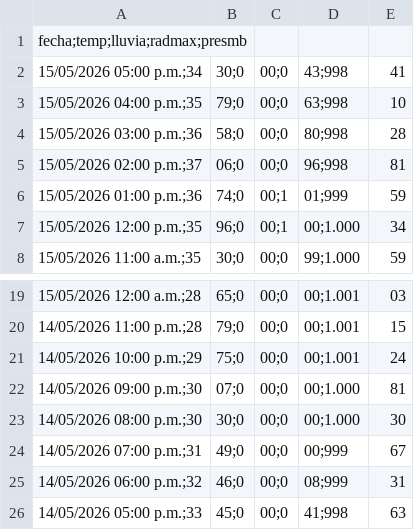
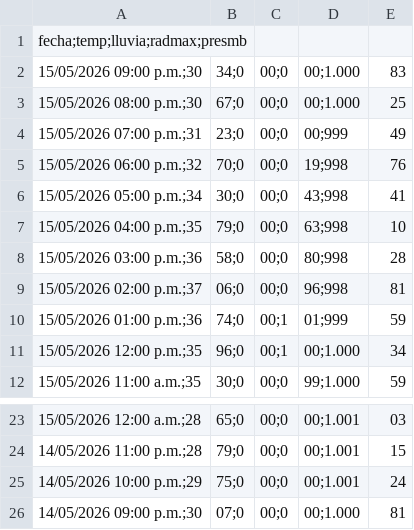
Before and after one commit to asoto59g/Scraper_Meteo, a CSV file: salida_csv/lib07_horarios.csv, drawn as a sheet; only a part is shown, gaps mark what is left out; removed rows and columns are numbered as before the commit, all else as after; the diff names each change by its address in the sheet, - before the commit and + after, or states it on an @@ line.

```diff
--- a/salida_csv/lib07_horarios.csv
+++ b/salida_csv/lib07_horarios.csv
+row 2: 15/05/2026 09:00 p.m.;30 | 34;0 | 00;0 | 00;1.000 | 83
+row 3: 15/05/2026 08:00 p.m.;30 | 67;0 | 00;0 | 00;1.000 | 25
+row 4: 15/05/2026 07:00 p.m.;31 | 23;0 | 00;0 | 00;999 | 49
+row 5: 15/05/2026 06:00 p.m.;32 | 70;0 | 00;0 | 19;998 | 76
-row 23: 14/05/2026 08:00 p.m.;30 | 30;0 | 00;0 | 00;1.000 | 30
-row 24: 14/05/2026 07:00 p.m.;31 | 49;0 | 00;0 | 00;999 | 67
-row 25: 14/05/2026 06:00 p.m.;32 | 46;0 | 00;0 | 08;999 | 31
-row 26: 14/05/2026 05:00 p.m.;33 | 45;0 | 00;0 | 41;998 | 63
```
Also changed, not shown: salida_csv/historico/lib07_horarios_historico.csv.
